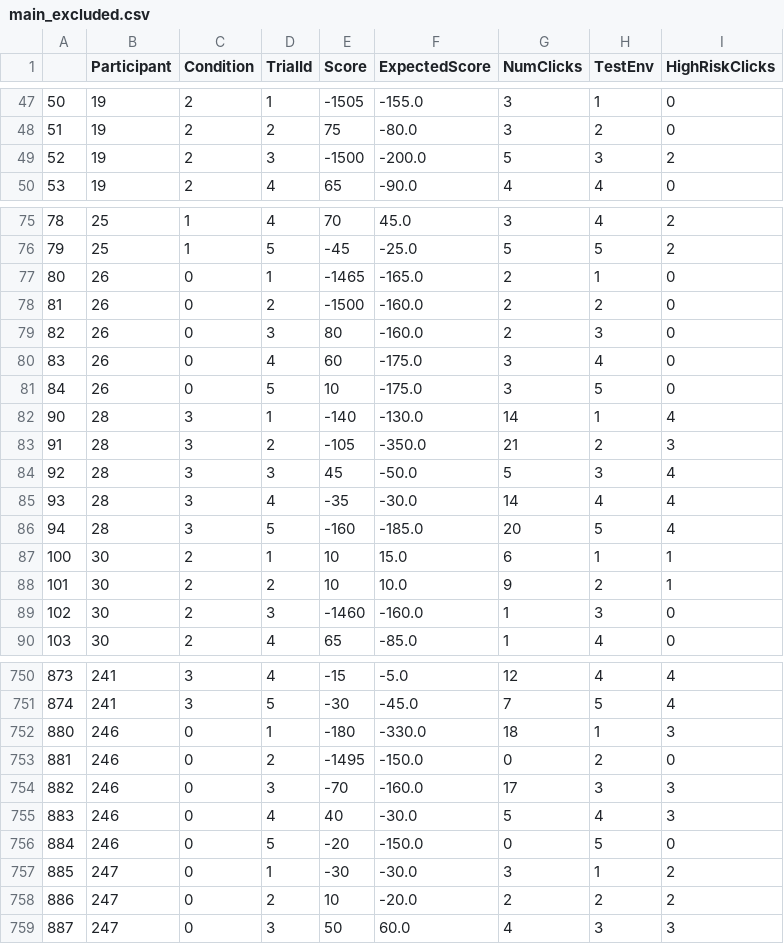
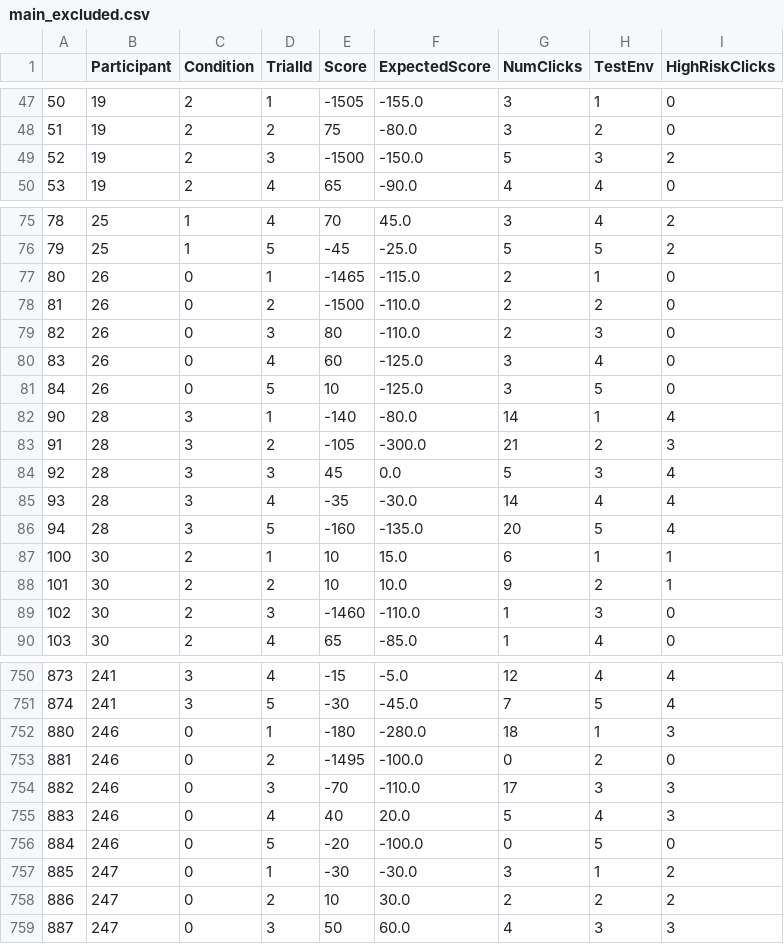
Before and after one commit to RationalityEnhancement/SSD_Hierarchical, a CSV file: Human-Experiments/metacontroller_main/main_excluded.csv, drawn as a sheet; only a part is shown, gaps mark what is left out; the diff covers the shown part only.

```diff
--- a/Human-Experiments/metacontroller_main/main_excluded.csv
+++ b/Human-Experiments/metacontroller_main/main_excluded.csv
@@ -48,3 +48,3 @@
 51,19,2,2,75,-80.0,3,2,0
-52,19,2,3,-1500,-200.0,5,3,2
+52,19,2,3,-1500,-150.0,5,3,2
 53,19,2,4,65,-90.0,4,4,0
@@ -76,15 +76,15 @@
 79,25,1,5,-45,-25.0,5,5,2
-80,26,0,1,-1465,-165.0,2,1,0
-81,26,0,2,-1500,-160.0,2,2,0
-82,26,0,3,80,-160.0,2,3,0
-83,26,0,4,60,-175.0,3,4,0
-84,26,0,5,10,-175.0,3,5,0
-90,28,3,1,-140,-130.0,14,1,4
-91,28,3,2,-105,-350.0,21,2,3
-92,28,3,3,45,-50.0,5,3,4
+80,26,0,1,-1465,-115.0,2,1,0
+81,26,0,2,-1500,-110.0,2,2,0
+82,26,0,3,80,-110.0,2,3,0
+83,26,0,4,60,-125.0,3,4,0
+84,26,0,5,10,-125.0,3,5,0
+90,28,3,1,-140,-80.0,14,1,4
+91,28,3,2,-105,-300.0,21,2,3
+92,28,3,3,45,0.0,5,3,4
 93,28,3,4,-35,-30.0,14,4,4
-94,28,3,5,-160,-185.0,20,5,4
+94,28,3,5,-160,-135.0,20,5,4
 100,30,2,1,10,15.0,6,1,1
 101,30,2,2,10,10.0,9,2,1
-102,30,2,3,-1460,-160.0,1,3,0
+102,30,2,3,-1460,-110.0,1,3,0
 103,30,2,4,65,-85.0,1,4,0
@@ -751,9 +751,9 @@
 874,241,3,5,-30,-45.0,7,5,4
-880,246,0,1,-180,-330.0,18,1,3
-881,246,0,2,-1495,-150.0,0,2,0
-882,246,0,3,-70,-160.0,17,3,3
-883,246,0,4,40,-30.0,5,4,3
-884,246,0,5,-20,-150.0,0,5,0
+880,246,0,1,-180,-280.0,18,1,3
+881,246,0,2,-1495,-100.0,0,2,0
+882,246,0,3,-70,-110.0,17,3,3
+883,246,0,4,40,20.0,5,4,3
+884,246,0,5,-20,-100.0,0,5,0
 885,247,0,1,-30,-30.0,3,1,2
-886,247,0,2,10,-20.0,2,2,2
+886,247,0,2,10,30.0,2,2,2
 887,247,0,3,50,60.0,4,3,3
```
Also changed, not shown: 139 edited cells elsewhere in this file, 3 other files.
